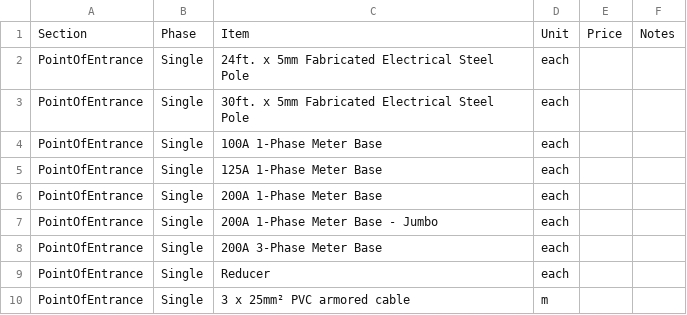
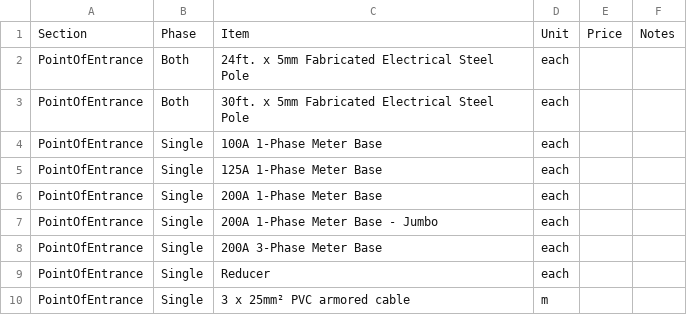
Before and after one commit to amarnathbajnath/Materials, a CSV file: Electrical Material Database - Materials.csv, drawn as a sheet; only a part is shown.

Commit message:
Update Electrical Material Database - Materials.csv
Changes made to poles

```diff
--- a/Electrical Material Database - Materials.csv
+++ b/Electrical Material Database - Materials.csv
@@ -1,4 +1,4 @@
 Section,Phase,Item,Unit,Price,Notes
-PointOfEntrance,Single,24ft. x 5mm Fabricated Electrical Steel Pole,each,,
-PointOfEntrance,Single,30ft. x 5mm Fabricated Electrical Steel Pole,each,,
+PointOfEntrance,Both,24ft. x 5mm Fabricated Electrical Steel Pole,each,,
+PointOfEntrance,Both,30ft. x 5mm Fabricated Electrical Steel Pole,each,,
 PointOfEntrance,Single,100A 1-Phase Meter Base,each,,
```
